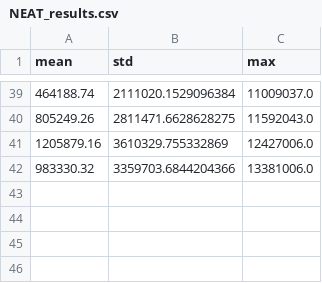
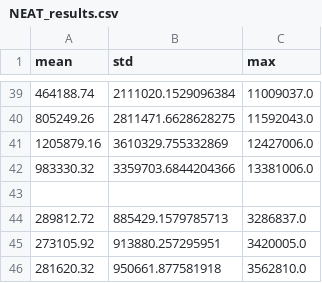
Before and after one commit to CarlSvejstrup/Tetris-DQN-NEAT, a CSV file: NEAT_results.csv, drawn as a sheet; only a part is shown, gaps mark what is left out; the diff names each change by its address in the sheet, - before the commit and + after, or states it on an @@ line.

Commit message:
test data lavet

```diff
--- a/NEAT_results.csv
+++ b/NEAT_results.csv
+row 43: (empty)
+row 44: 289812.72 | 885429.1579785713 | 3286837.0
+row 45: 273105.92 | 913880.257295951 | 3420005.0
+row 46: 281620.32 | 950661.877581918 | 3562810.0
```
Also changed, not shown: 12 other files.
